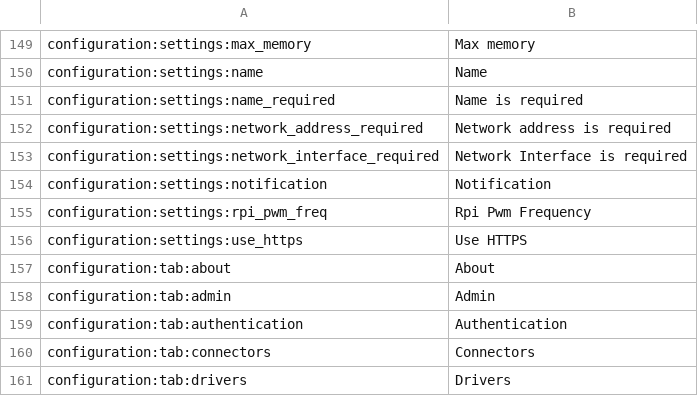
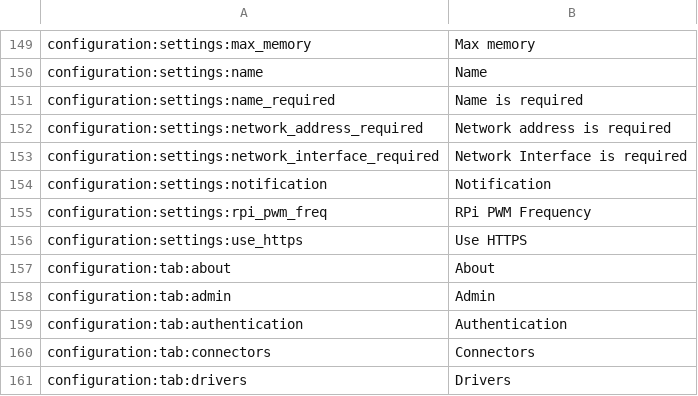
Before and after one commit to prsws/reef-pi, a CSV file: front-end/assets/translations/en.csv, drawn as a sheet; only a part is shown, gaps mark what is left out.

```diff
--- a/front-end/assets/translations/en.csv
+++ b/front-end/assets/translations/en.csv
@@ -154,3 +154,3 @@ configuration:settings:network_interface_required,Network Interface is required
 configuration:settings:notification,Notification
-configuration:settings:rpi_pwm_freq,Rpi Pwm Frequency
+configuration:settings:rpi_pwm_freq,RPi PWM Frequency
 configuration:settings:use_https,Use HTTPS
```
Also changed, not shown: front-end/assets/translations/es.csv, front-end/assets/translations/fr.csv, 3 other files.
